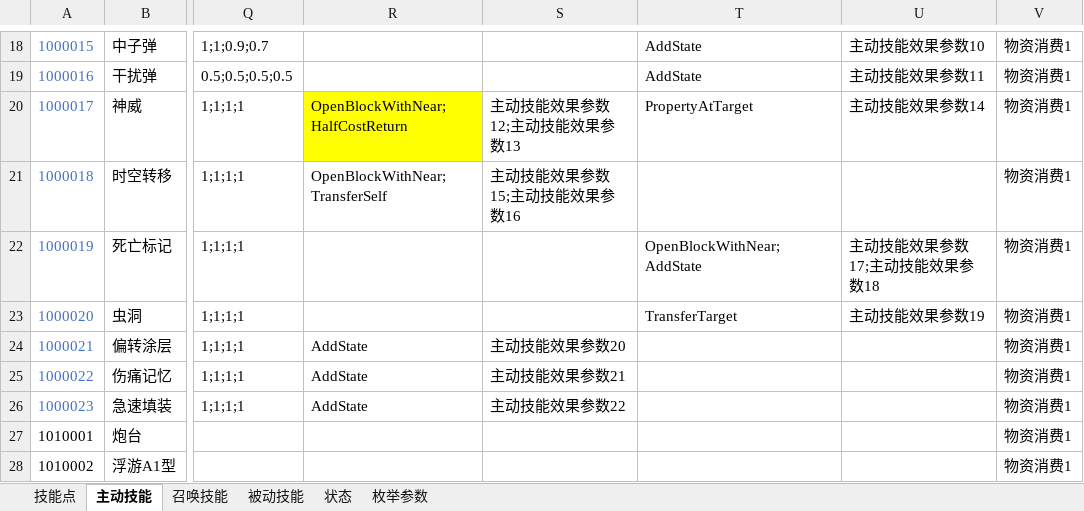
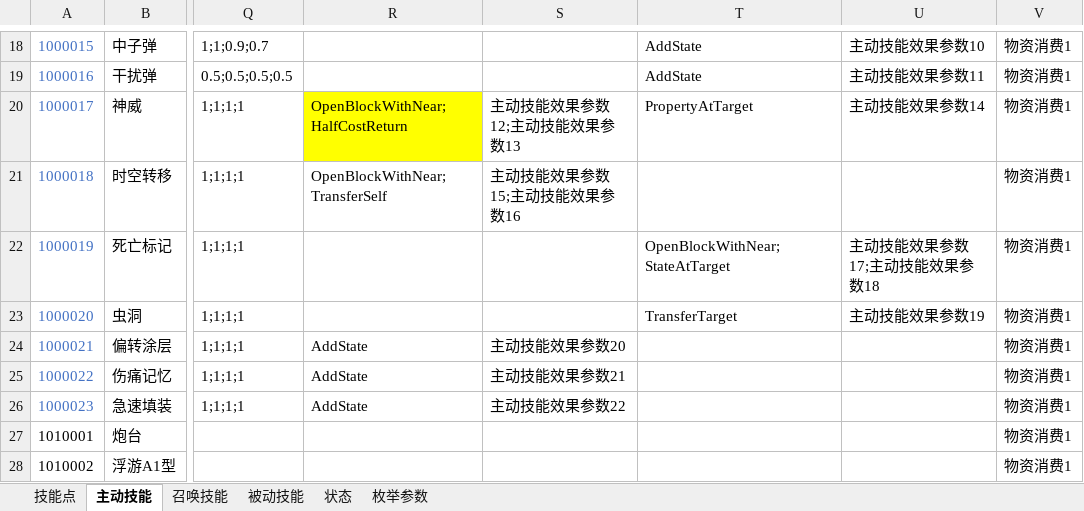
Before and after one commit to Canvastudio/Prometheus, an Excel workbook: Design/原始配置表/技能.xlsm, sheet 主动技能, drawn as a sheet; only a part is shown, gaps mark what is left out; values as stored, in another font and other column widths than the file's, no borders; conditional formats and table styles not drawn; the diff names each change by its address in the sheet, - before the commit and + after, or states it on an @@ line.

```diff
--- a/Design/原始配置表/技能.xlsm (sheet 主动技能)
+++ b/Design/原始配置表/技能.xlsm (sheet 主动技能)
-T22: OpenBlockWithNear;AddState
+T22: OpenBlockWithNear;StateAtTarget
```
Also changed, not shown: sheet 枚举参数, 2 other files.
